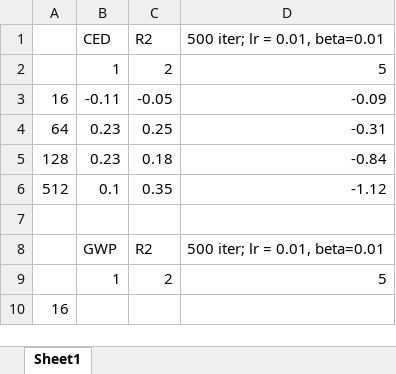
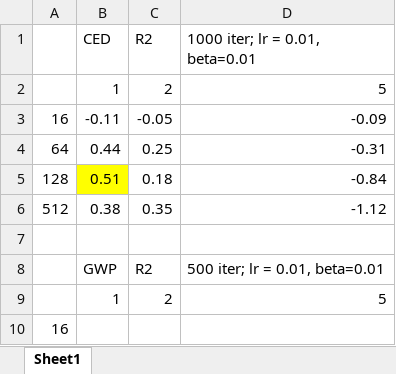
Before and after one commit to harel-coffee/predictive_LCIA-auto, an Excel workbook: results/CV_results.xlsx, sheet Sheet1, drawn as a sheet; only a part is shown; values as stored, in another font and other column widths than the file's, no borders; charts and pictures not drawn; the diff covers the shown part only; the diff names each change by its address in the sheet, - before the commit and + after, or states it on an @@ line.

```diff
--- a/results/CV_results.xlsx (sheet Sheet1)
+++ b/results/CV_results.xlsx (sheet Sheet1)
-D1: 500 iter; lr = 0.01, beta=0.01
+D1: 1000 iter; lr = 0.01, beta=0.01
-B4 (CED): 0.23
+B4 (CED): 0.44
-B5 (CED): 0.23
+B5 (CED): 0.51
-B5 fill: none
+B5 fill: #FFFF00
-B6 (CED): 0.1
+B6 (CED): 0.38
```
Also changed, not shown: 20 edited cells and cell formats elsewhere in this sheet, charts or pictures, 19 other files.
